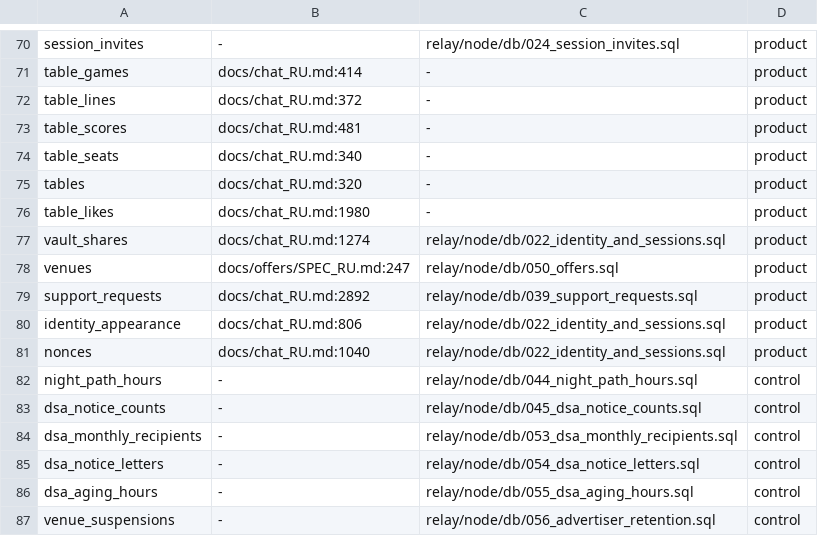
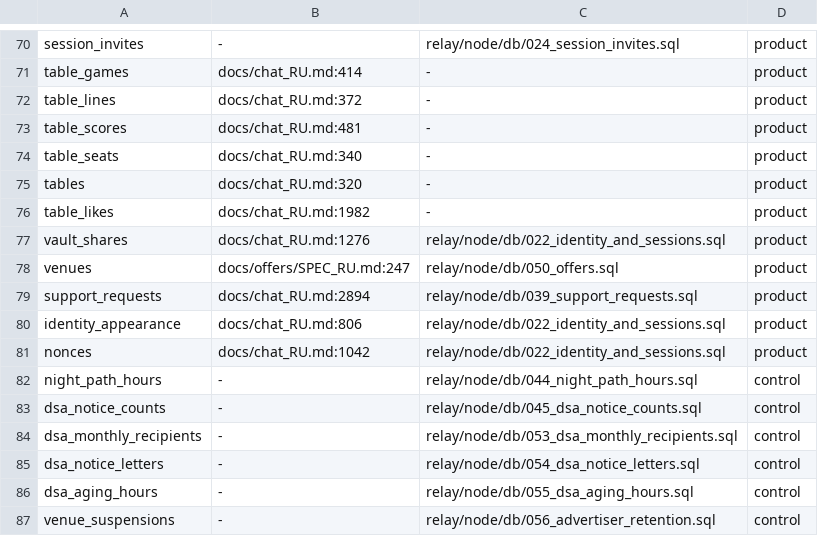
Before and after one commit to panov-id/xor.ad, a TSV file: docs/facts/schema.tsv, drawn as a sheet; only a part is shown, gaps mark what is left out; the diff covers the shown part only.

```diff
--- a/docs/facts/schema.tsv
+++ b/docs/facts/schema.tsv
@@ -75,8 +75,8 @@ table_seats	docs/chat_RU.md:340	-	product
 tables	docs/chat_RU.md:320	-	product
-table_likes	docs/chat_RU.md:1980	-	product
-vault_shares	docs/chat_RU.md:1274	relay/node/db/022_identity_and_sessions.sql	product
+table_likes	docs/chat_RU.md:1982	-	product
+vault_shares	docs/chat_RU.md:1276	relay/node/db/022_identity_and_sessions.sql	product
 venues	docs/offers/SPEC_RU.md:247	relay/node/db/050_offers.sql	product
-support_requests	docs/chat_RU.md:2892	relay/node/db/039_support_requests.sql	product
+support_requests	docs/chat_RU.md:2894	relay/node/db/039_support_requests.sql	product
 identity_appearance	docs/chat_RU.md:806	relay/node/db/022_identity_and_sessions.sql	product
-nonces	docs/chat_RU.md:1040	relay/node/db/022_identity_and_sessions.sql	product
+nonces	docs/chat_RU.md:1042	relay/node/db/022_identity_and_sessions.sql	product
 night_path_hours	-	relay/node/db/044_night_path_hours.sql	control
```
Also changed, not shown: 13 edited cells elsewhere in this file, docs/facts/decisions.tsv, docs/facts/noise-numbers.tsv, 3 other files.
